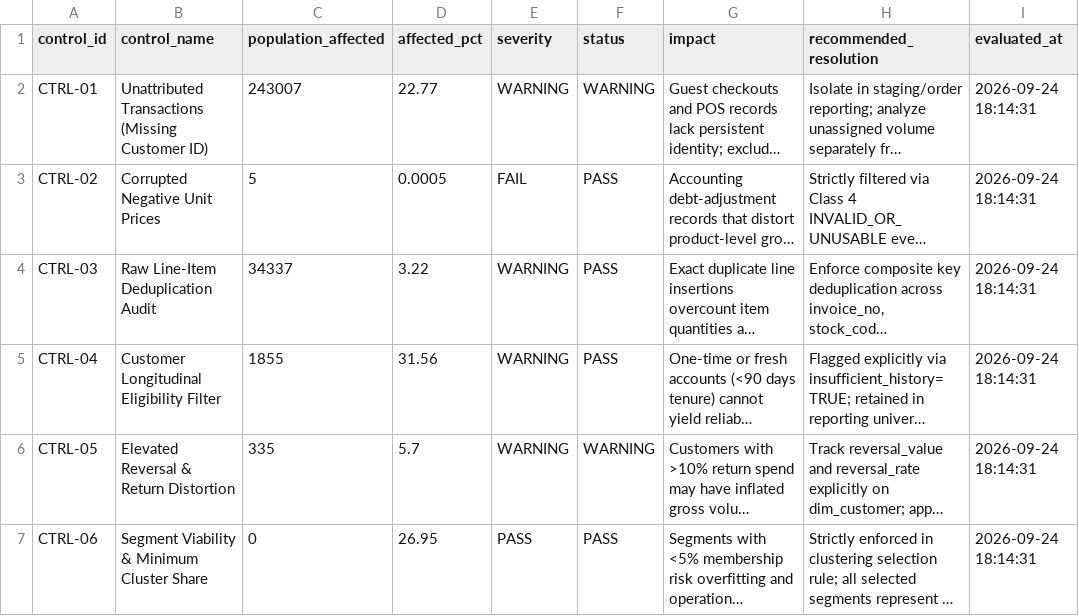
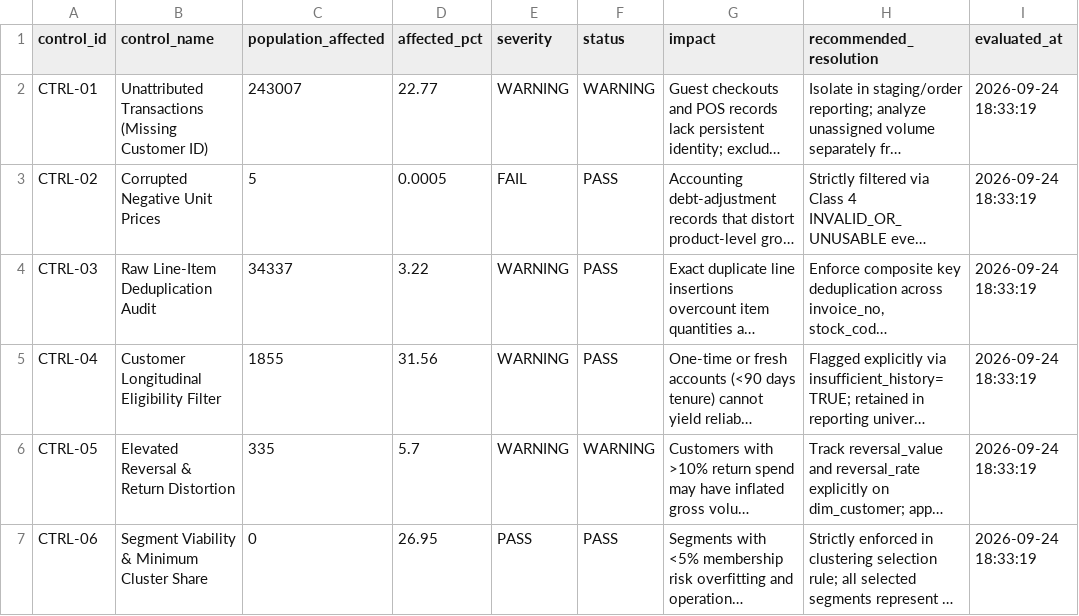
Before and after one commit to hriday-sobti/consumer-behavior-decision-intelligence-lab, a CSV file: dashboard/powerbi/data_exports/data_controls.csv, drawn as a sheet; long unchanged cells end in …; the diff names each change by its address in the sheet, - before the commit and + after, or states it on an @@ line.

```diff
--- a/dashboard/powerbi/data_exports/data_controls.csv
+++ b/dashboard/powerbi/data_exports/data_controls.csv
-I2:I7 (evaluated_at): 2026-09-24 18:14:31
+I2:I7 (evaluated_at): 2026-09-24 18:33:19
```
Also changed, not shown: outputs/exports/data_controls.csv, 15 other files.
